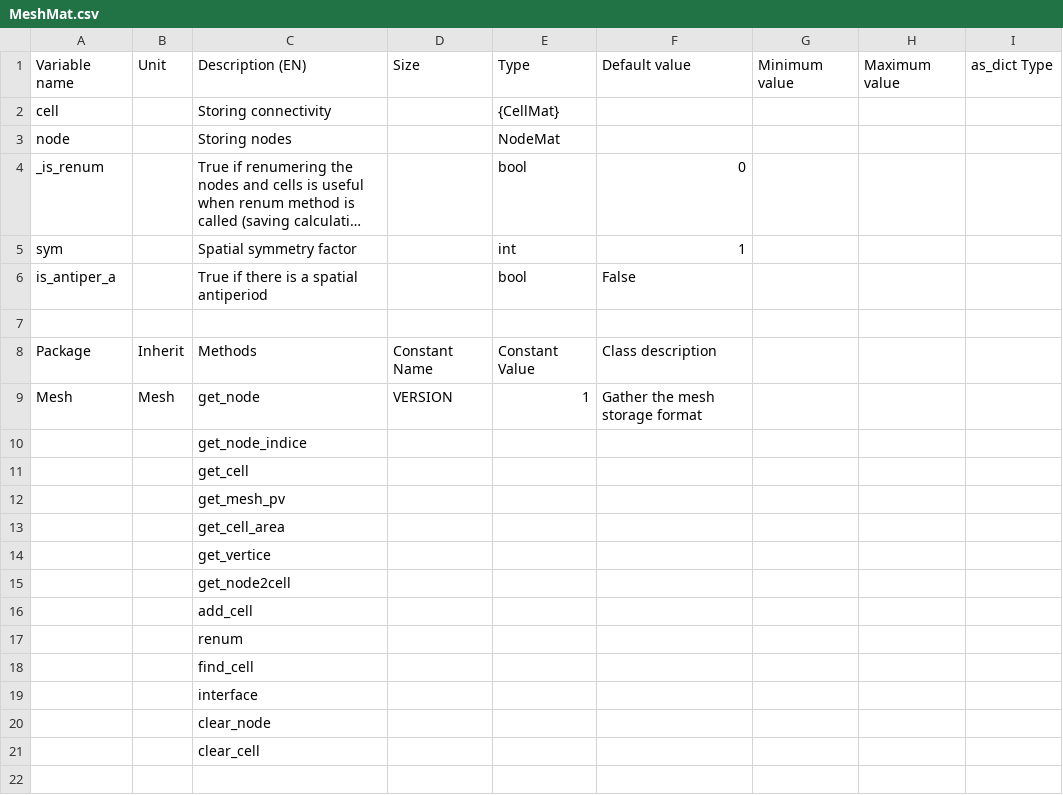
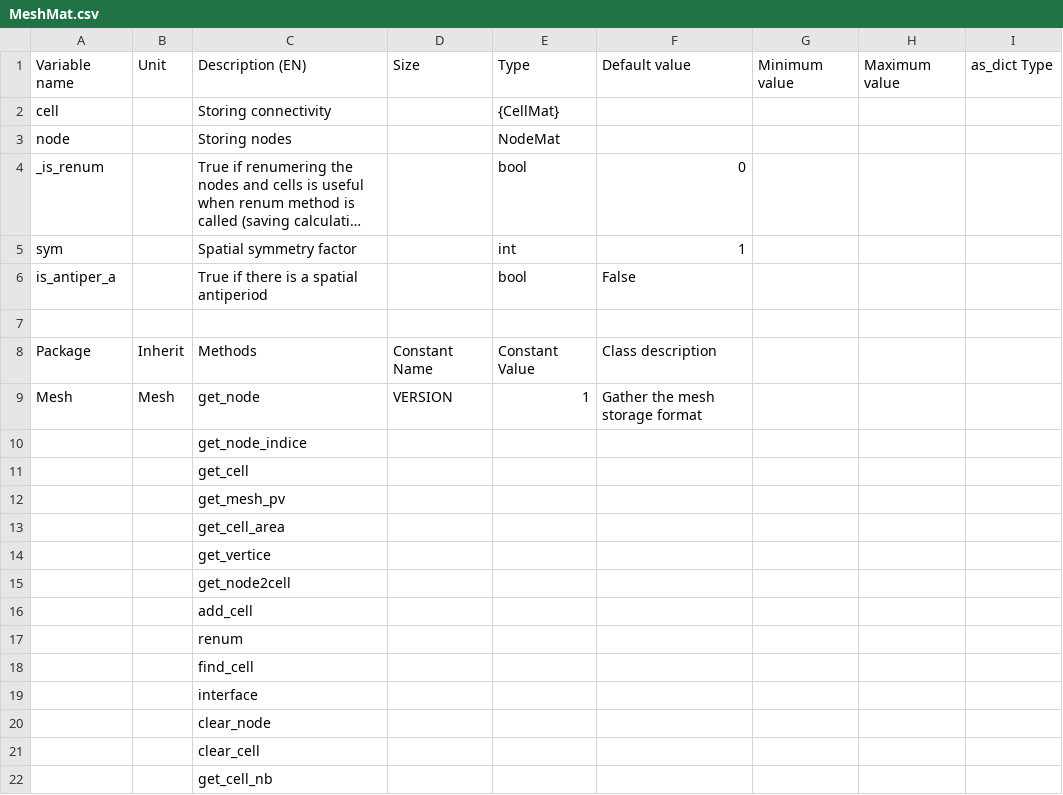
Before and after one commit to Eomys/pyleecan, a CSV file: pyleecan/Generator/ClassesRef/Mesh/MeshMat.csv, drawn as a sheet; long unchanged cells end in …; the diff names each change by its address in the sheet, - before the commit and + after, or states it on an @@ line.

Commit message:
[CO] Rework MeshSolution Tutorial

```diff
--- a/pyleecan/Generator/ClassesRef/Mesh/MeshMat.csv
+++ b/pyleecan/Generator/ClassesRef/Mesh/MeshMat.csv
+row 22:  |  | get_cell_nb
```
Also changed, not shown: pyleecan/Generator/ClassesRef/Mesh/NodeMat.csv, pyleecan/Generator/ClassesRef/Mesh/SolutionMat.csv, 10 other files.
